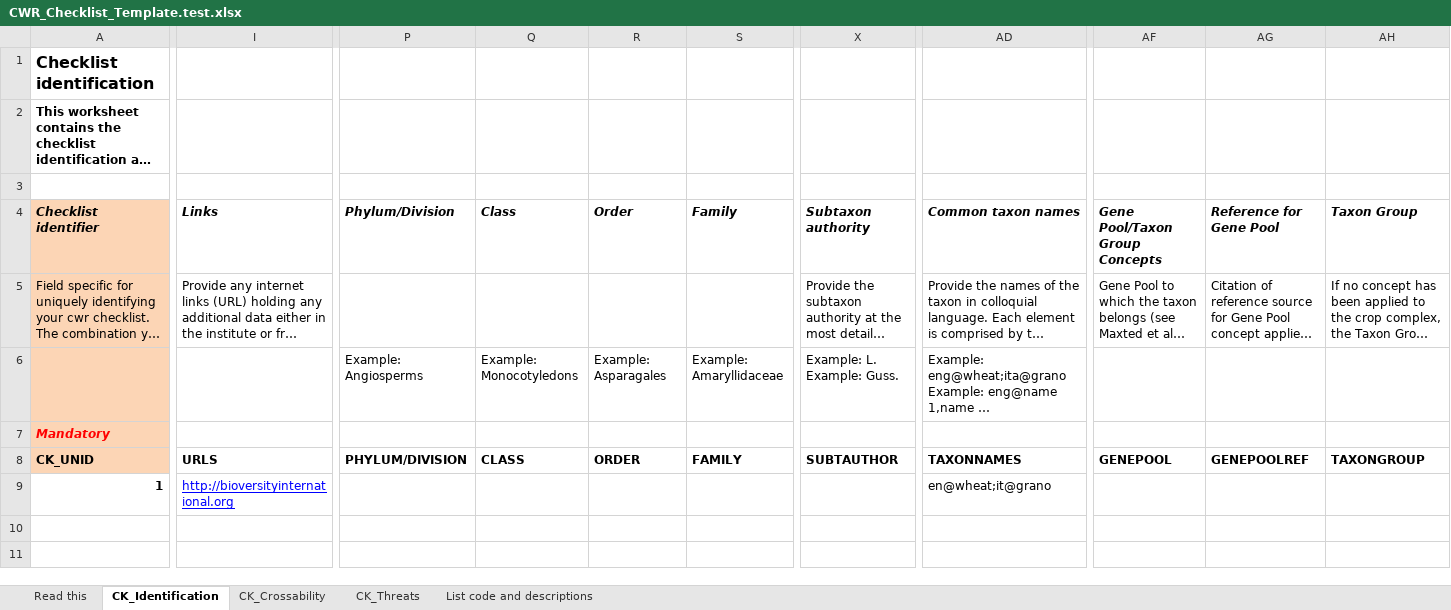
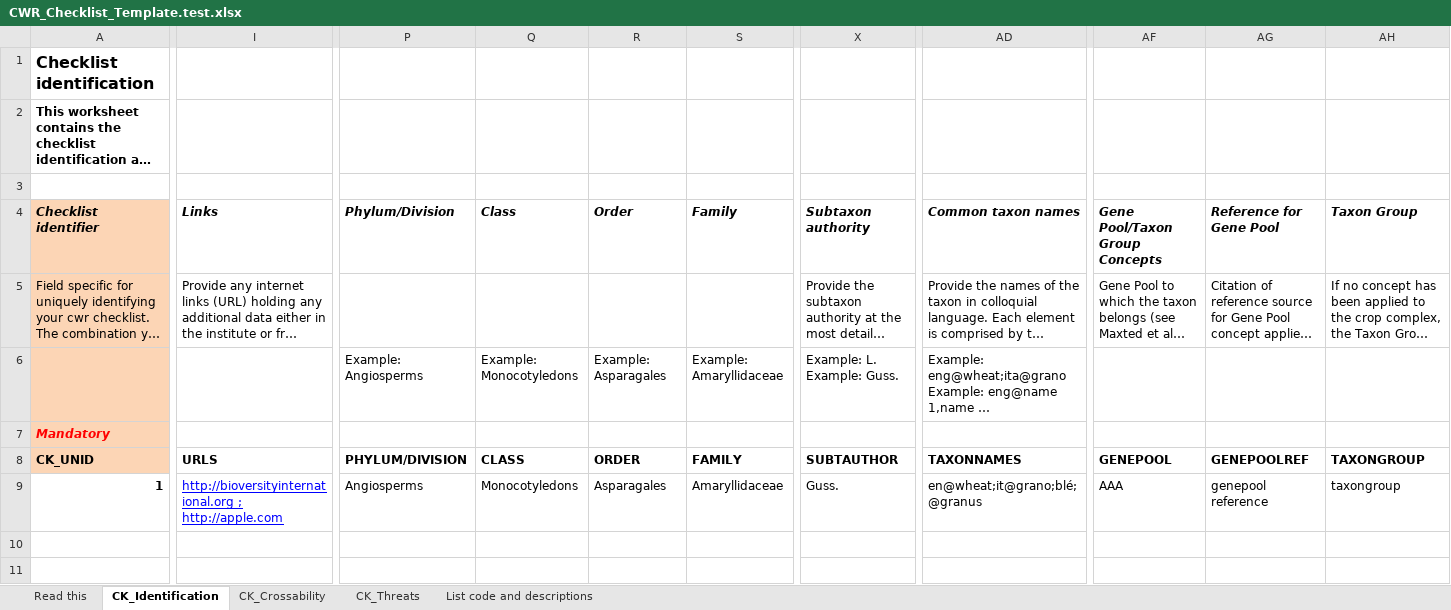
Before and after one commit to milko/OntologyWrapper, an Excel workbook: Library/Templates/CWR_Checklist_Template.test.xlsx, sheet CK_Identification, drawn as a sheet; only a part is shown, gaps mark what is left out; long unchanged cells end in …; values as stored, in another font and other column widths than the file's, no borders; the diff covers the shown part only; the diff names each change by its address in the sheet, - before the commit and + after, or states it on an @@ line.

```diff
--- a/Library/Templates/CWR_Checklist_Template.test.xlsx (sheet CK_Identification)
+++ b/Library/Templates/CWR_Checklist_Template.test.xlsx (sheet CK_Identification)
-I9 (Links): http://bioversityinternational.org
+I9 (Links): http://bioversityinternational.org ; http://apple.com
-P9 (Phylum/Division): (empty)
+P9 (Phylum/Division): Angiosperms
-Q9 (Class): (empty)
+Q9 (Class): Monocotyledons
-R9 (Order): (empty)
+R9 (Order): Asparagales
-S9 (Family): (empty)
+S9 (Family): Amaryllidaceae
-X9 (Subtaxon authority): (empty)
+X9 (Subtaxon authority): Guss.
-AD9 (Common taxon names): en@wheat;it@grano
+AD9 (Common taxon names): en@wheat;it@grano;blé;@granus
-AF9 (Gene Pool/Taxon Group Concepts): (empty)
+AF9 (Gene Pool/Taxon Group Concepts): AAA
-AG9 (Reference for Gene Pool): (empty)
+AG9 (Reference for Gene Pool): genepool reference
-AH9 (Taxon Group): (empty)
+AH9 (Taxon Group): taxongroup
```
Also changed, not shown: 8 edited cells elsewhere in this sheet, sheet CK_Crossability, 8 other files.
